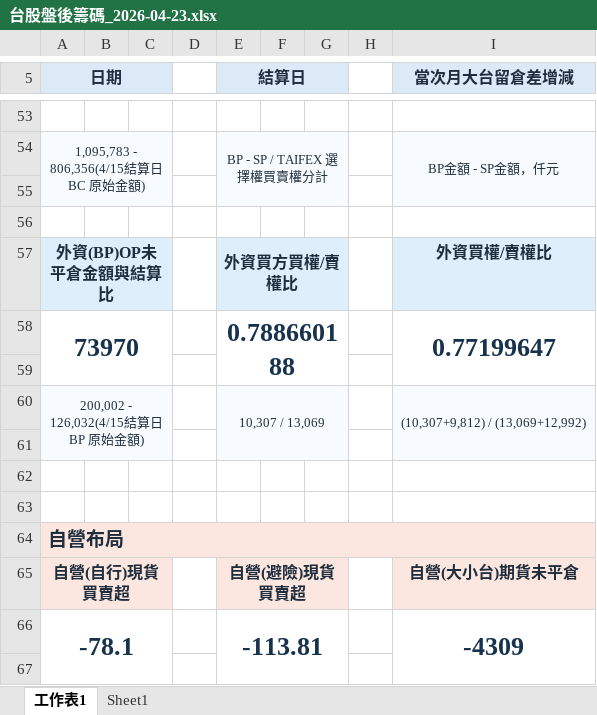
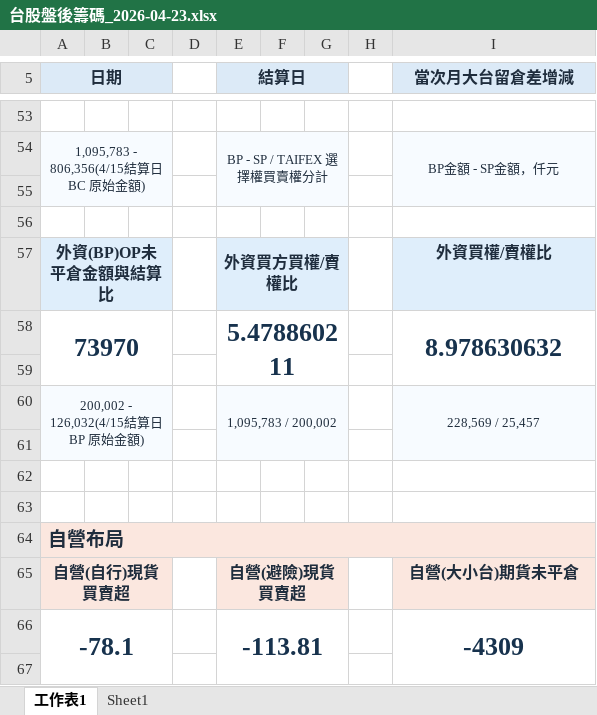
Before and after one commit to wu851127-rgb/chip-report-site, an Excel workbook: outputs/chip-report/台股盤後籌碼_2026-04-23.xlsx, sheet 工作表1, drawn as a sheet; only a part is shown, gaps mark what is left out; values as stored, in another font and other column widths than the file's, no borders; the diff names each change by its address in the sheet, - before the commit and + after, or states it on an @@ line.

```diff
--- a/outputs/chip-report/台股盤後籌碼_2026-04-23.xlsx (sheet 工作表1)
+++ b/outputs/chip-report/台股盤後籌碼_2026-04-23.xlsx (sheet 工作表1)
-E58 (結算日): 0.788660188
+E58 (結算日): 5.478860211
-I58 (當次月大台留倉差增減): 0.77199647
+I58 (當次月大台留倉差增減): 8.978630632
-E60 (結算日): 10,307 / 13,069
+E60 (結算日): 1,095,783 / 200,002
-I60 (當次月大台留倉差增減): (10,307+9,812) / (13,069+12,992)
+I60 (當次月大台留倉差增減): 228,569 / 25,457
```
Also changed, not shown: outputs/chip-report/台股盤後籌碼_2026-04-24.xlsx, outputs/chip-report/台股盤後籌碼_2026-04-27.xlsx, 13 other files.
